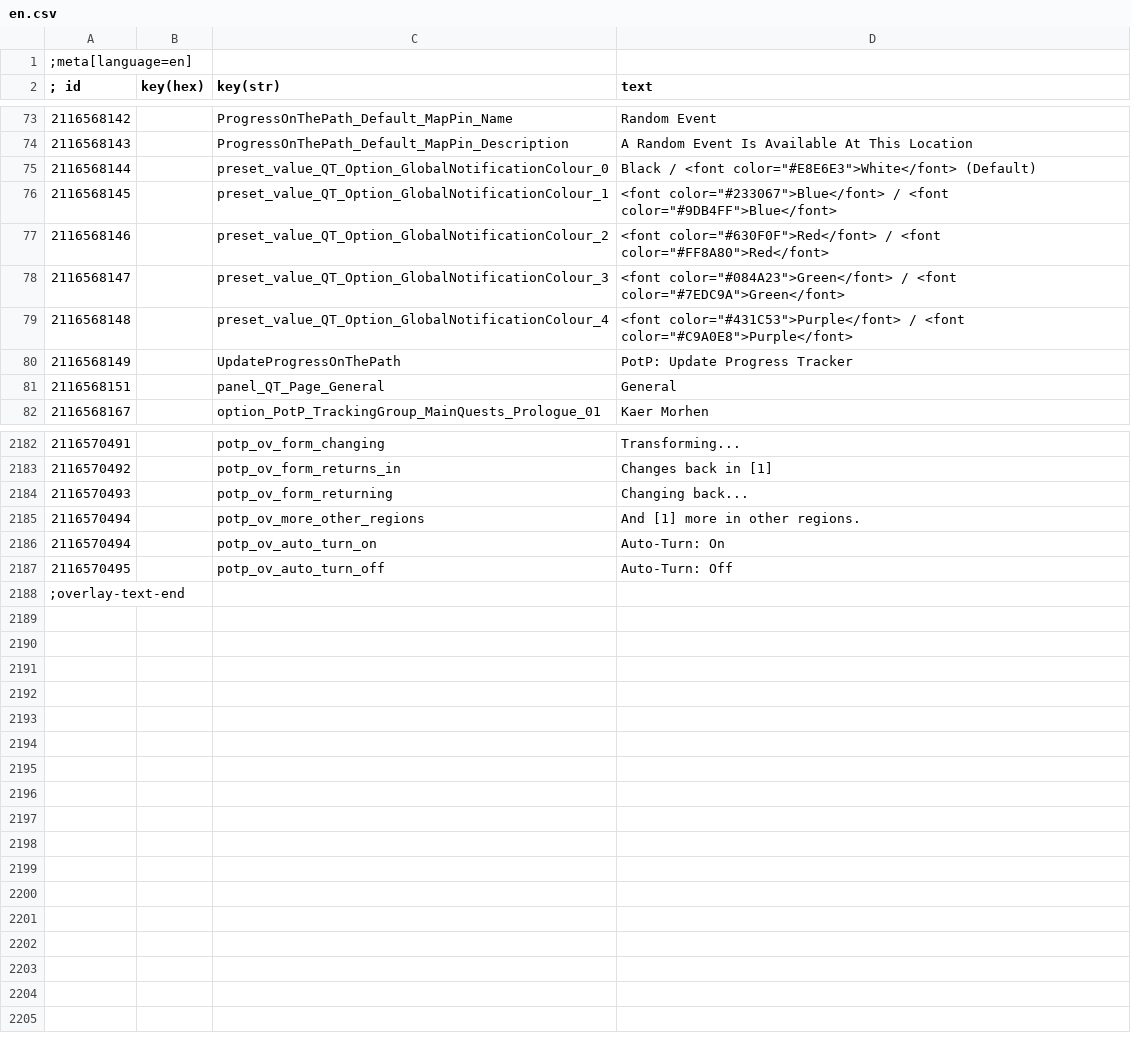
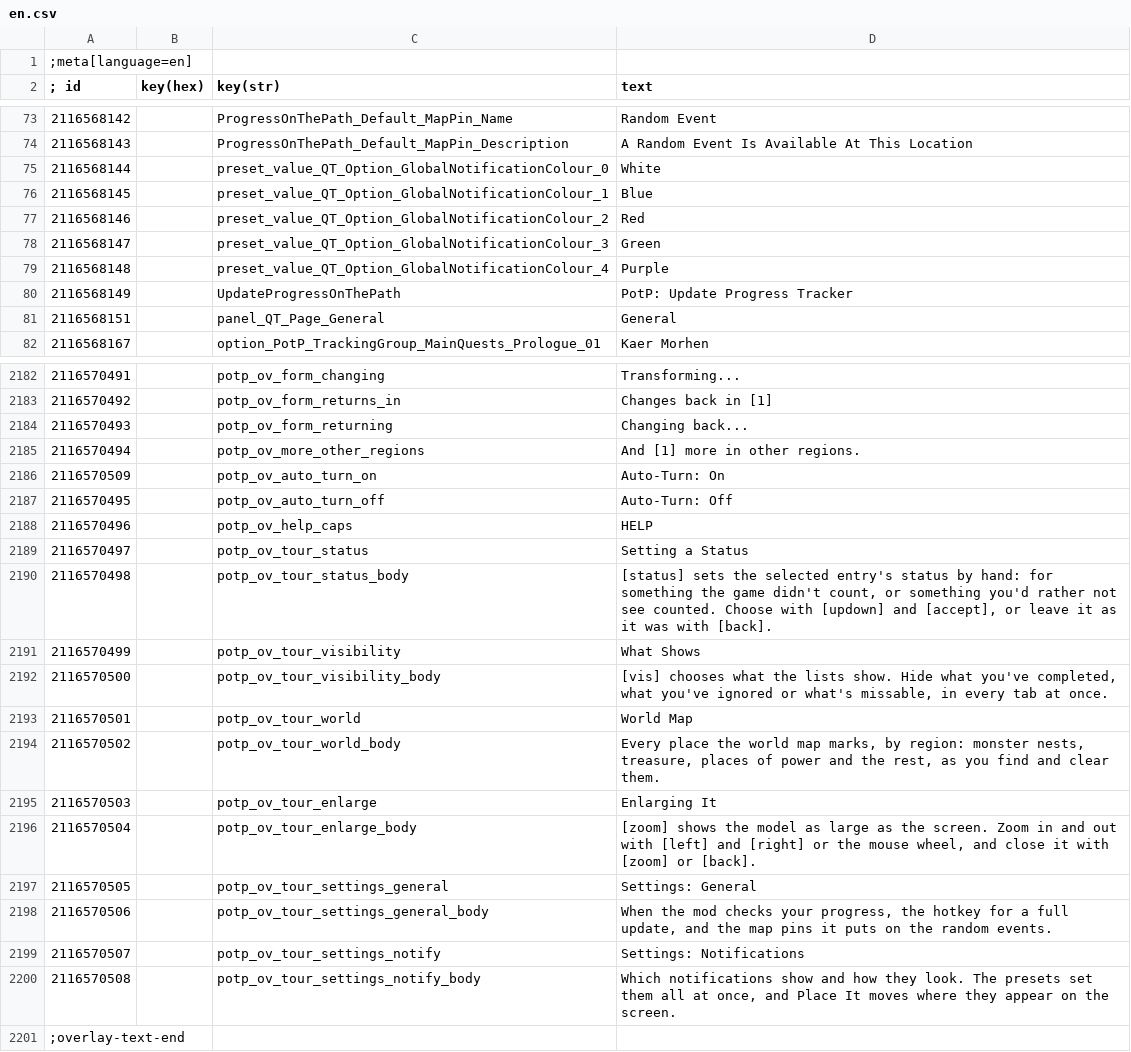
Before and after one commit to Faen668/Progress-On-The-Path, a CSV file: source/strings/en.csv, drawn as a sheet; only a part is shown, gaps mark what is left out; the diff covers the shown part only.

Commit message:
Settings tidied, the defaults set, and the guided tour redone
- Defaults: the window 98% wide and 90% high, 90% opaque, dimming the game 70%, not pausing it,
  Live Bestiary on. The mod's reset sets Collectability Tooltips and Mod Updated Notification on
  and New Game+ reset off too, and each page's Reset It uses the mod's own defaults (the menu XML
  gives none, so the game's reset left them empty).
- The Window page: Guided Tour and Defaults under a Help heading of their own, not HDR's.
- Via Hotkey shows the full update's key as a key cap, as the prompts do.
- The notification text colour is one word with a swatch of it.
- The tour: every tab, with the status and visibility panels and the enlarged model opened as
  using them would, World Map, Kills' controls and each Settings page. Its controls are drawn in
  the text as the prompts along the bottom draw them, for the keyboard or the controller.
- "Auto-Turn: On" moves to id 2116570509: 2116570494 was taken twice. The .w3strings are made
  again (by the Workbench's --csv-to-strings).

```diff
--- a/source/strings/en.csv
+++ b/source/strings/en.csv
@@ -74,7 +74,7 @@
 2116568143||ProgressOnThePath_Default_MapPin_Description|A Random Event Is Available At This Location
-2116568144||preset_value_QT_Option_GlobalNotificationColour_0|Black / <font color="#E8E6E3">White</font> (Default)
-2116568145||preset_value_QT_Option_GlobalNotificationColour_1|<font color="#233067">Blue</font> / <font color="#9DB4FF">Blue</font>
-2116568146||preset_value_QT_Option_GlobalNotificationColour_2|<font color="#630F0F">Red</font> / <font color="#FF8A80">Red</font>
-2116568147||preset_value_QT_Option_GlobalNotificationColour_3|<font color="#084A23">Green</font> / <font color="#7EDC9A">Green</font>
-2116568148||preset_value_QT_Option_GlobalNotificationColour_4|<font color="#431C53">Purple</font> / <font color="#C9A0E8">Purple</font>
+2116568144||preset_value_QT_Option_GlobalNotificationColour_0|White
+2116568145||preset_value_QT_Option_GlobalNotificationColour_1|Blue
+2116568146||preset_value_QT_Option_GlobalNotificationColour_2|Red
+2116568147||preset_value_QT_Option_GlobalNotificationColour_3|Green
+2116568148||preset_value_QT_Option_GlobalNotificationColour_4|Purple
 2116568149||UpdateProgressOnThePath|PotP: Update Progress Tracker
@@ -2185,4 +2185,17 @@
 2116570494||potp_ov_more_other_regions|And [1] more in other regions.
-2116570494||potp_ov_auto_turn_on|Auto-Turn: On
+2116570509||potp_ov_auto_turn_on|Auto-Turn: On
 2116570495||potp_ov_auto_turn_off|Auto-Turn: Off
+2116570496||potp_ov_help_caps|HELP
+2116570497||potp_ov_tour_status|Setting a Status
+2116570498||potp_ov_tour_status_body|[status] sets the selected entry's status by hand: for something the game didn't count, or something you'd rather not see counted. Choose with [updown] and [accept], or leave it as it was with [back].
+2116570499||potp_ov_tour_visibility|What Shows
+2116570500||potp_ov_tour_visibility_body|[vis] chooses what the lists show. Hide what you've completed, what you've ignored or what's missable, in every tab at once.
+2116570501||potp_ov_tour_world|World Map
+2116570502||potp_ov_tour_world_body|Every place the world map marks, by region: monster nests, treasure, places of power and the rest, as you find and clear them.
+2116570503||potp_ov_tour_enlarge|Enlarging It
+2116570504||potp_ov_tour_enlarge_body|[zoom] shows the model as large as the screen. Zoom in and out with [left] and [right] or the mouse wheel, and close it with [zoom] or [back].
+2116570505||potp_ov_tour_settings_general|Settings: General
+2116570506||potp_ov_tour_settings_general_body|When the mod checks your progress, the hotkey for a full update, and the map pins it puts on the random events.
+2116570507||potp_ov_tour_settings_notify|Settings: Notifications
+2116570508||potp_ov_tour_settings_notify_body|Which notifications show and how they look. The presets set them all at once, and Place It moves where they appear on the screen.
 ;overlay-text-end
```
Also changed, not shown: 10 edited cells elsewhere in this file, 21 other files.
